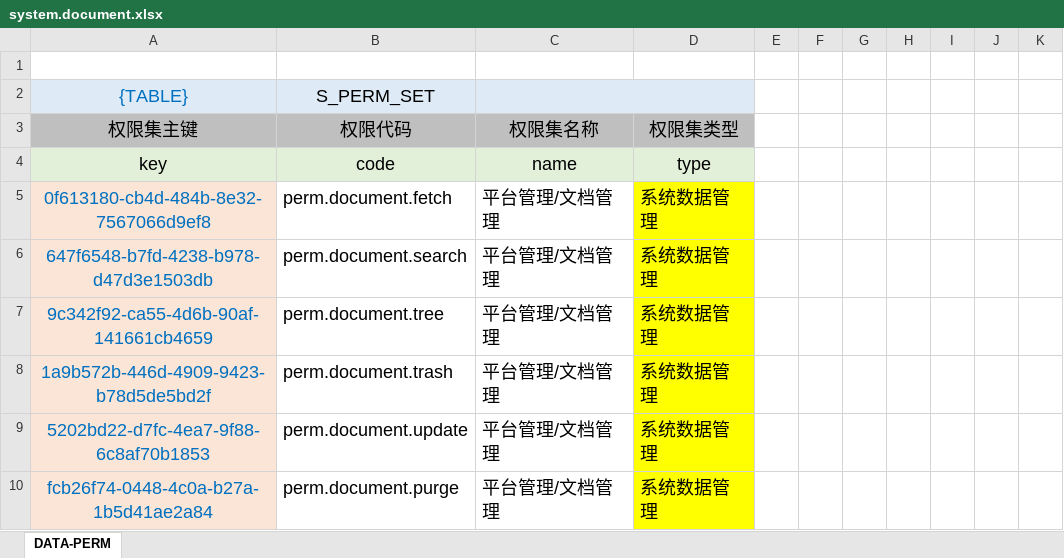
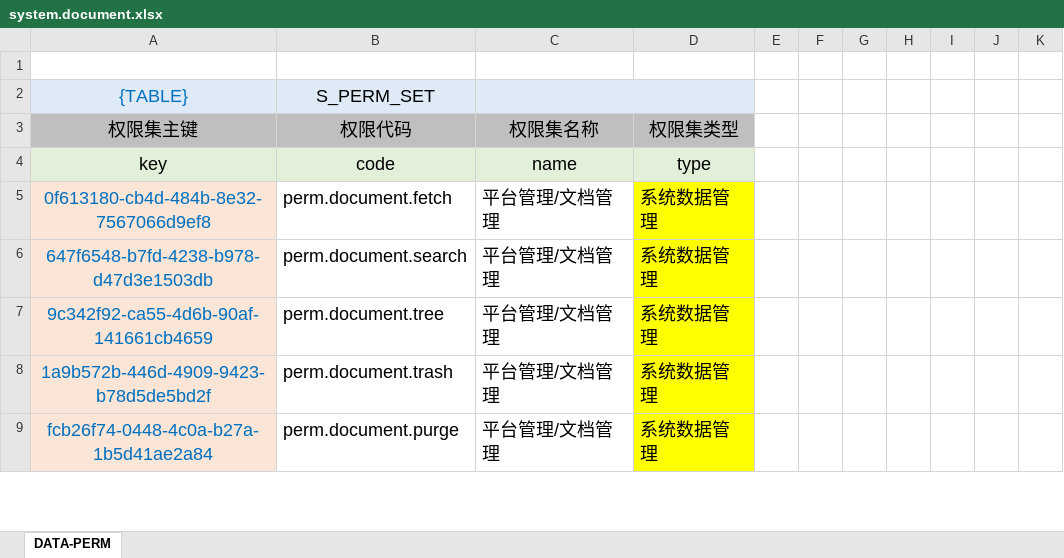
Before and after one commit to silentbalanceyh/vertx-zero, an Excel workbook: vertx-pin/zero-ambient/src/main/resources/plugin/ambient/oob/cab/system.document.xlsx, sheet DATA-PERM, drawn as a sheet; only a part is shown; values as stored, in another font and other column widths than the file's, no borders; removed rows and columns are numbered as before the commit, all else as after; the diff covers the shown part only; the diff names each change by its address in the sheet, - before the commit and + after, or states it on an @@ line.

Commit message:
Document Modify

```diff
--- a/vertx-pin/zero-ambient/src/main/resources/plugin/ambient/oob/cab/system.document.xlsx (sheet DATA-PERM)
+++ b/vertx-pin/zero-ambient/src/main/resources/plugin/ambient/oob/cab/system.document.xlsx (sheet DATA-PERM)
-row 9: 5202bd22-d7fc-4ea7-9f88-6c8af70b1853 | perm.document.update | 平台管理/文档管理 | 系统数据管理
```
Also changed, not shown: 4 added rows and 3 removed rows elsewhere in this sheet, formulas that keep their value, 5 other files.
